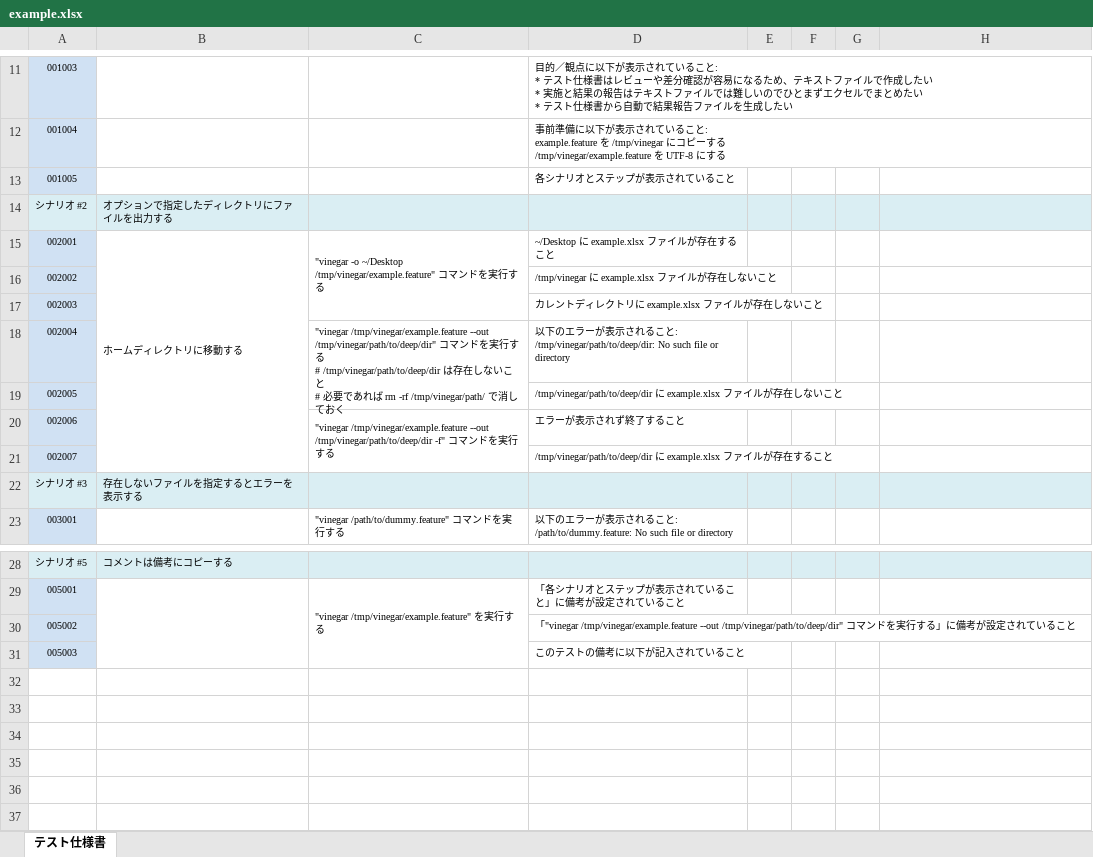
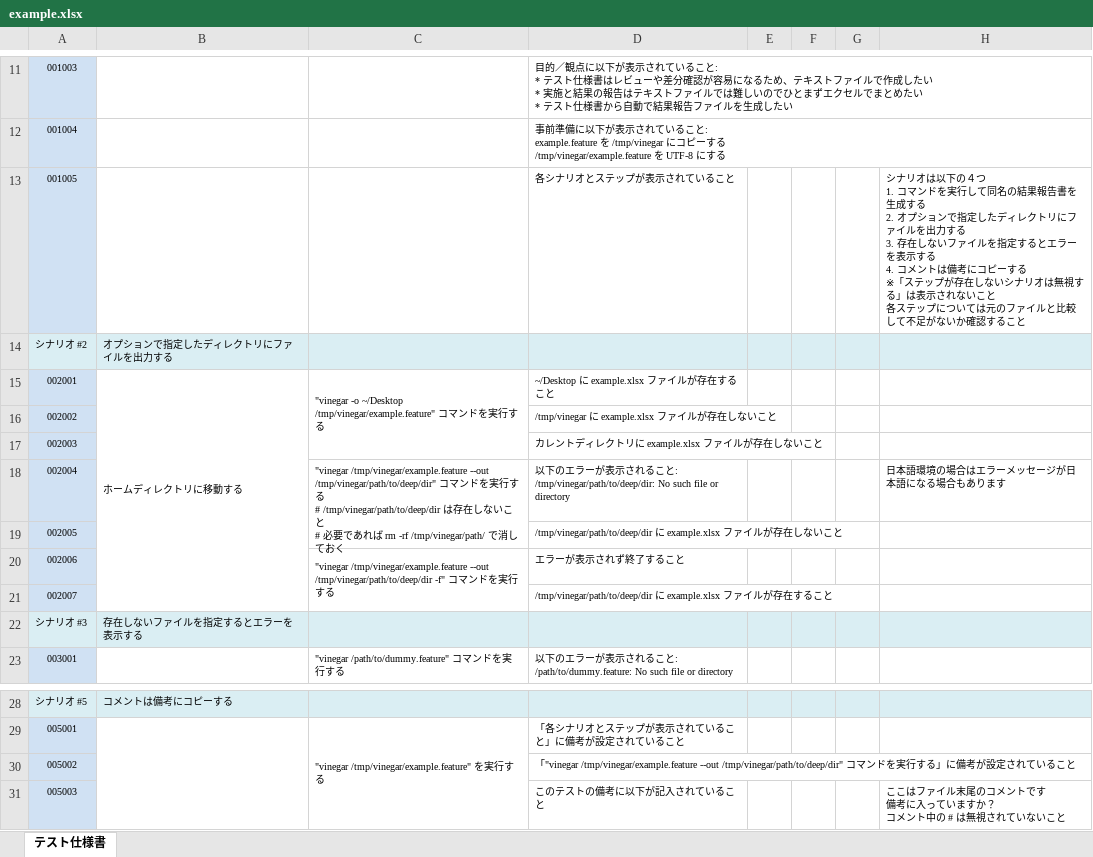
Before and after one commit to wiro34/vinegar, an Excel workbook: example/example.xlsx, sheet テスト仕様書, drawn as a sheet; only a part is shown, gaps mark what is left out; values as stored, in another font and other column widths than the file's, no borders; ↵ is a line break in a cell; the diff names each change by its address in the sheet, - before the commit and + after, or states it on an @@ line.

Commit message:
コメント中の # が削除されていた不具合を修正

```diff
--- a/example/example.xlsx (sheet テスト仕様書)
+++ b/example/example.xlsx (sheet テスト仕様書)
-H13: (empty)
+H13: シナリオは以下の４つ ↵ 1. コマンドを実行して同名の結果報告書を生成する ↵ 2. オプションで指定したディレクトリにファイルを出力する ↵ 3. 存在しないファイルを指定するとエラーを表示する ↵ 4. コメントは備考にコピーする ↵ ※「ステップが存在しないシナリオは無視する」は表示されないこと ↵ 各ステップについては元のファイルと比較して不足がないか確認すること
-H18: (empty)
+H18: 日本語環境の場合はエラーメッセージが日本語になる場合もあります
-H31: (empty)
+H31: ここはファイル末尾のコメントです ↵ 備考に入っていますか？ ↵ コメント中の # は無視されていないこと
```
Also changed, not shown: 2 other files.
